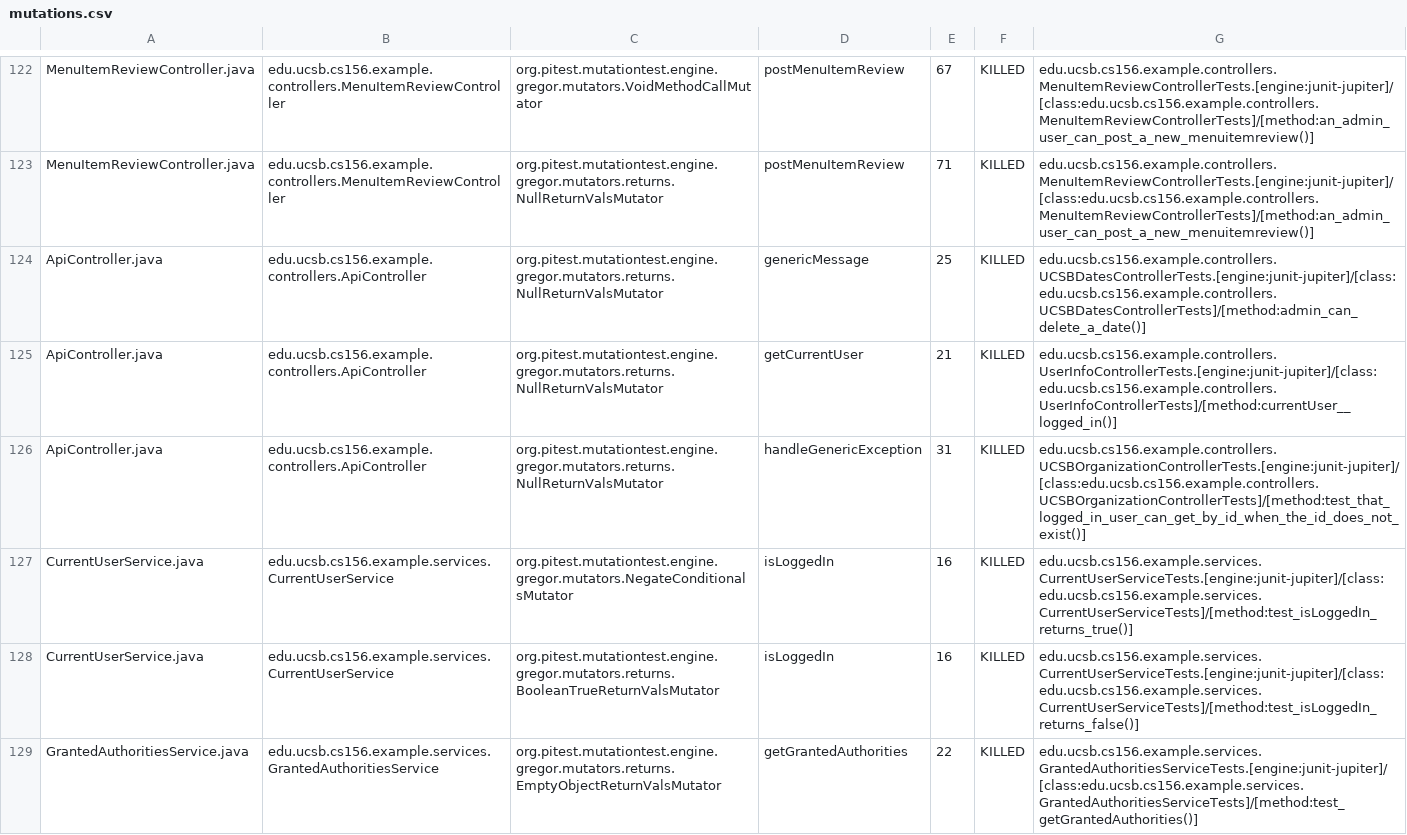
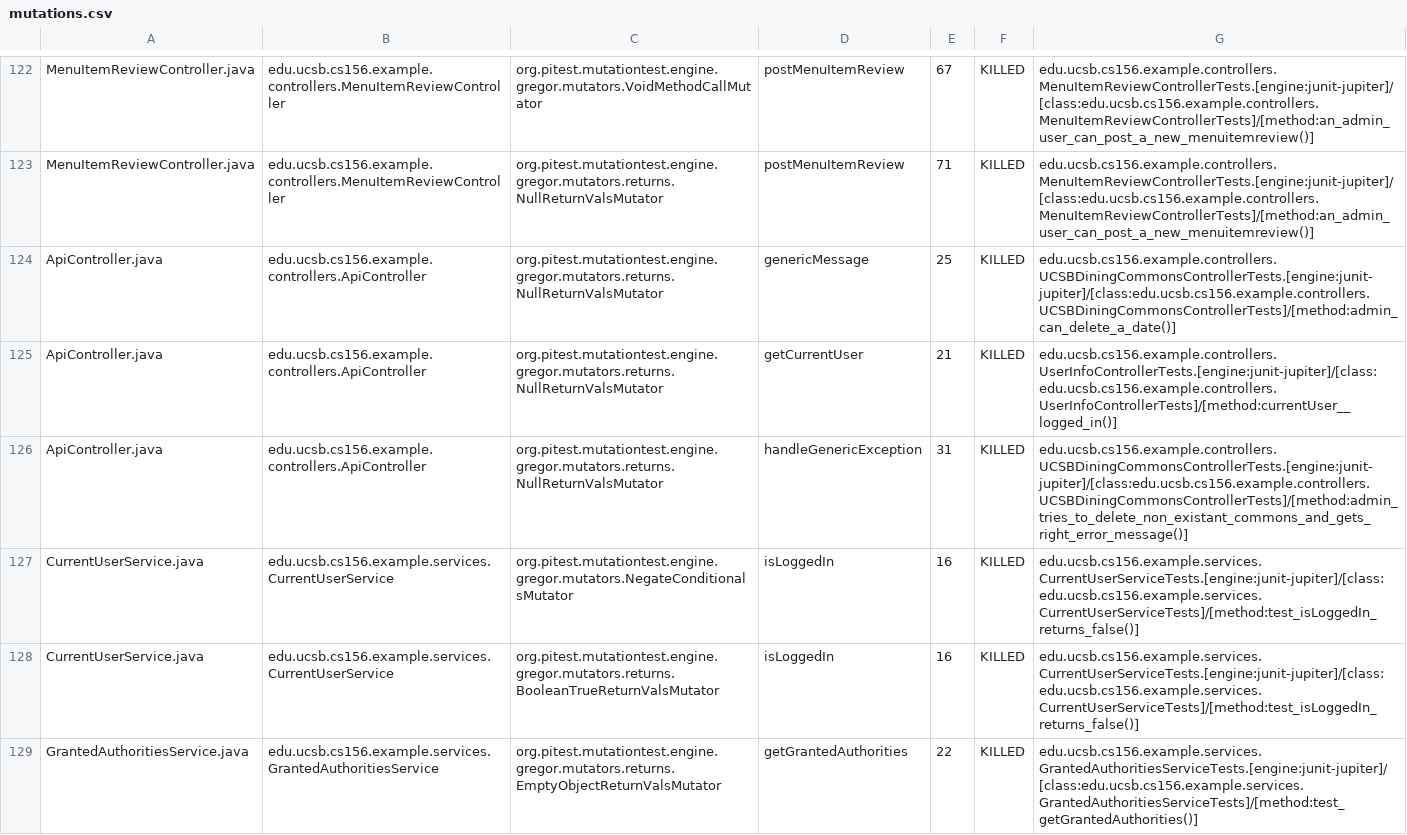
Before and after one commit to ucsb-cs156-f23/team02-f23-5pm-3, a CSV file: prs/68/pitest/mutations.csv, drawn as a sheet; only a part is shown, gaps mark what is left out.

Commit message:
Deploying to gh-pages from @ ucsb-cs156-f23/team02-f23-5pm-3@8a46cd631798117a669f4cd0cb74962d216dc82c 🚀

```diff
--- a/prs/68/pitest/mutations.csv
+++ b/prs/68/pitest/mutations.csv
@@ -123,6 +123,6 @@ MenuItemReviewController.java,edu.ucsb.cs156.example.controllers.MenuItemReviewC
 MenuItemReviewController.java,edu.ucsb.cs156.example.controllers.MenuItemReviewController,org.pitest.mutationtest.engine.gregor.mutators.returns.NullReturnValsMutator,postMenuItemReview,71,KILLED,edu.ucsb.cs156.example.controllers.MenuItemReviewControllerTests.[engine:junit-jupiter]/[class:edu.ucsb.cs156.example.controllers.MenuItemReviewControllerTests]/[method:an_admin_user_can_post_a_new_menuitemreview()]
-ApiController.java,edu.ucsb.cs156.example.controllers.ApiController,org.pitest.mutationtest.engine.gregor.mutators.returns.NullReturnValsMutator,genericMessage,25,KILLED,edu.ucsb.cs156.example.controllers.UCSBDatesControllerTests.[engine:junit-jupiter]/[class:edu.ucsb.cs156.example.controllers.UCSBDatesControllerTests]/[method:admin_can_delete_a_date()]
+ApiController.java,edu.ucsb.cs156.example.controllers.ApiController,org.pitest.mutationtest.engine.gregor.mutators.returns.NullReturnValsMutator,genericMessage,25,KILLED,edu.ucsb.cs156.example.controllers.UCSBDiningCommonsControllerTests.[engine:junit-jupiter]/[class:edu.ucsb.cs156.example.controllers.UCSBDiningCommonsControllerTests]/[method:admin_can_delete_a_date()]
 ApiController.java,edu.ucsb.cs156.example.controllers.ApiController,org.pitest.mutationtest.engine.gregor.mutators.returns.NullReturnValsMutator,getCurrentUser,21,KILLED,edu.ucsb.cs156.example.controllers.UserInfoControllerTests.[engine:junit-jupiter]/[class:edu.ucsb.cs156.example.controllers.UserInfoControllerTests]/[method:currentUser__logged_in()]
-ApiController.java,edu.ucsb.cs156.example.controllers.ApiController,org.pitest.mutationtest.engine.gregor.mutators.returns.NullReturnValsMutator,handleGenericException,31,KILLED,edu.ucsb.cs156.example.controllers.UCSBOrganizationControllerTests.[engine:junit-jupiter]/[class:edu.ucsb.cs156.example.controllers.UCSBOrganizationControllerTests]/[method:test_that_logged_in_user_can_get_by_id_when_the_id_does_not_exist()]
-CurrentUserService.java,edu.ucsb.cs156.example.services.CurrentUserService,org.pitest.mutationtest.engine.gregor.mutators.NegateConditionalsMutator,isLoggedIn,16,KILLED,edu.ucsb.cs156.example.services.CurrentUserServiceTests.[engine:junit-jupiter]/[class:edu.ucsb.cs156.example.services.CurrentUserServiceTests]/[method:test_isLoggedIn_returns_true()]
+ApiController.java,edu.ucsb.cs156.example.controllers.ApiController,org.pitest.mutationtest.engine.gregor.mutators.returns.NullReturnValsMutator,handleGenericException,31,KILLED,edu.ucsb.cs156.example.controllers.UCSBDiningCommonsControllerTests.[engine:junit-jupiter]/[class:edu.ucsb.cs156.example.controllers.UCSBDiningCommonsControllerTests]/[method:admin_tries_to_delete_non_existant_commons_and_gets_right_error_message()]
+CurrentUserService.java,edu.ucsb.cs156.example.services.CurrentUserService,org.pitest.mutationtest.engine.gregor.mutators.NegateConditionalsMutator,isLoggedIn,16,KILLED,edu.ucsb.cs156.example.services.CurrentUserServiceTests.[engine:junit-jupiter]/[class:edu.ucsb.cs156.example.services.CurrentUserServiceTests]/[method:test_isLoggedIn_returns_false()]
 CurrentUserService.java,edu.ucsb.cs156.example.services.CurrentUserService,org.pitest.mutationtest.engine.gregor.mutators.returns.BooleanTrueReturnValsMutator,isLoggedIn,16,KILLED,edu.ucsb.cs156.example.services.CurrentUserServiceTests.[engine:junit-jupiter]/[class:edu.ucsb.cs156.example.services.CurrentUserServiceTests]/[method:test_isLoggedIn_returns_false()]
```
Also changed, not shown: 17 other files.
